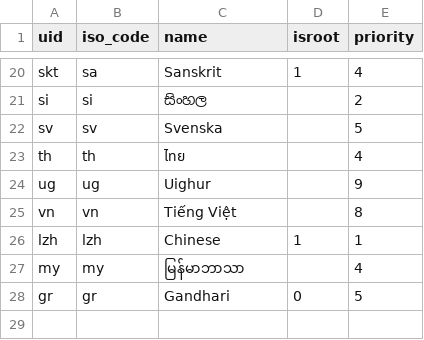
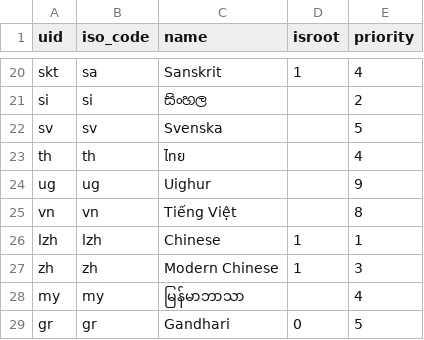
Before and after one commit to suttacentral/legacy-suttacentral-data, a CSV file: table/language.csv, drawn as a sheet; only a part is shown, gaps mark what is left out; the diff names each change by its address in the sheet, - before the commit and + after, or states it on an @@ line.

Commit message:
Made required manual edits to add zh and lzh as separate languages.

```diff
--- a/table/language.csv
+++ b/table/language.csv
+row 27: zh | zh | Modern Chinese | 1 | 3
```
Also changed, not shown: table/uid_expansion.csv.
